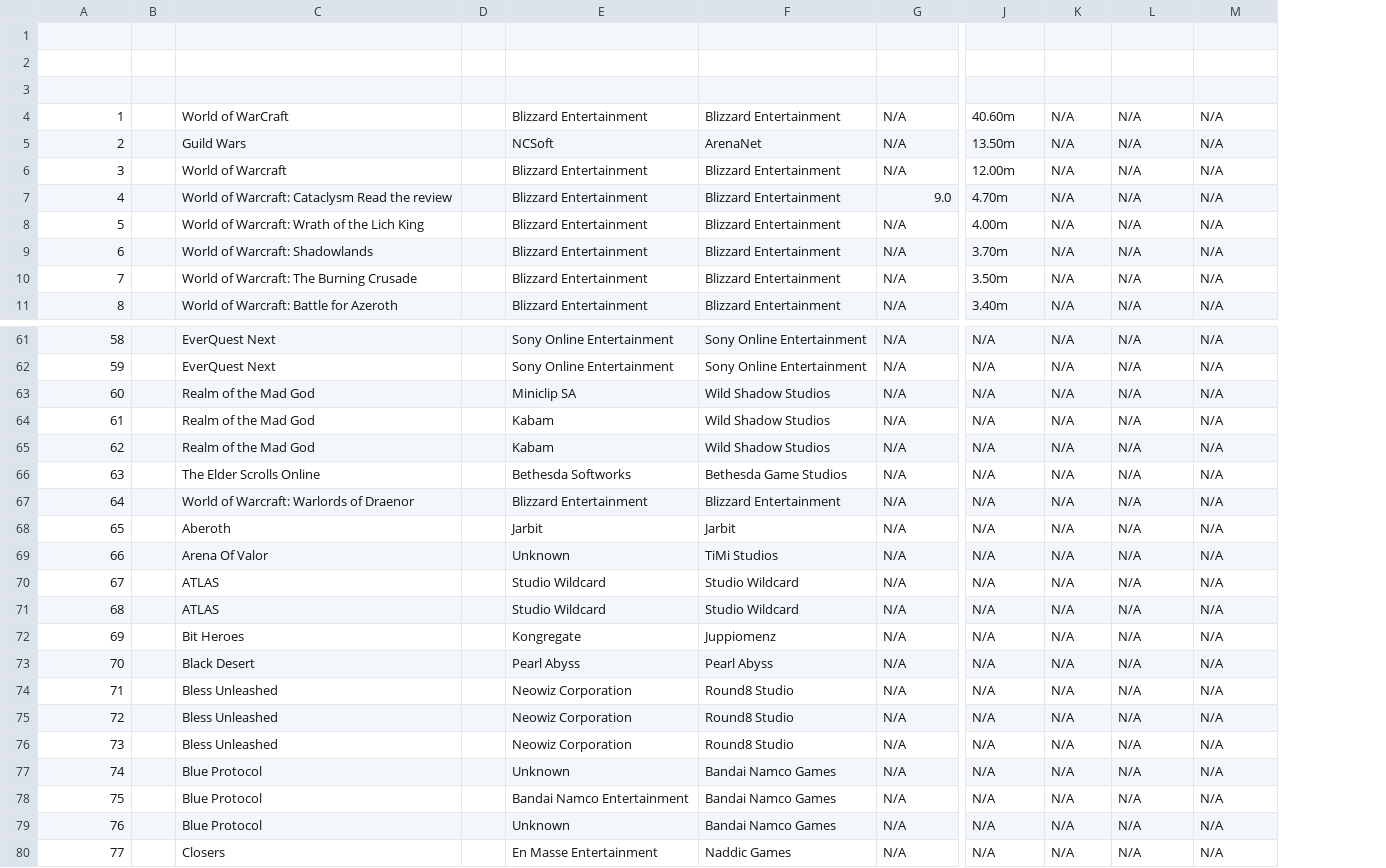
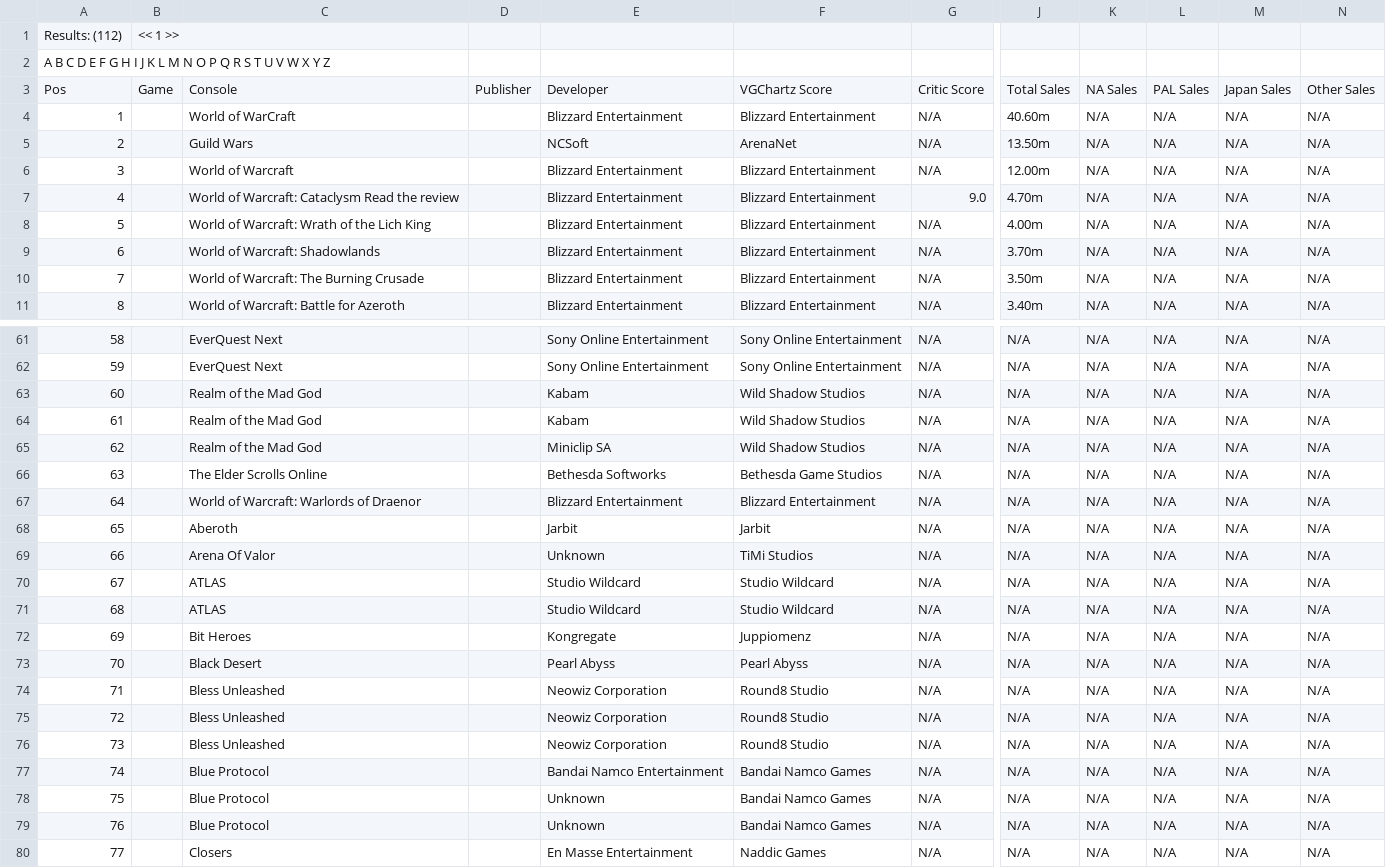
Before and after one commit to adamhaertter/Data-Science-Final, a CSV file: data/raw/MMO.csv, drawn as a sheet; only a part is shown, gaps mark what is left out; removed rows and columns are numbered as before the commit, all else as after; rows hold the shown columns only; the diff covers the shown part only; the diff names each change by its address in the sheet, - before the commit and + after, or states it on an @@ line.

```diff
--- a/data/raw/MMO.csv
+++ b/data/raw/MMO.csv
-column B, empty
+column B, rows 1-3: << 1 >> |  | Game
-column D, empty
+column D, row 3: Publisher
+column L, rows 3-11: PAL Sales | N/A | N/A | N/A | N/A | N/A | N/A | N/A | N/A; rows 61-64: all N/A; rows 66-69: all N/A; rows 71-73: all N/A; rows 75-76: N/A | N/A; rows 78-80: all N/A
-row 1: (empty)
+row 1: Results: (112) | << 1 >>
@@ column A renumbered between rows 2 and 105 @@
-row 3: (empty)
+row 3: Pos | Game | Console | Publisher | Developer | VGChartz Score | Critic Score | Total Sales | NA Sales | PAL Sales | Japan Sales | Other Sales
@@ row 63 moved to row 65: 62 @@
@@ row 71 moved to row 70: 67 @@
@@ row 76 moved to row 74: 71 @@
@@ row 78 moved to row 77: 74 @@
```
Also changed, not shown: 4 moved rows elsewhere in this file, data/raw/Board_Game.csv, data/raw/Education.csv, 18 other files.
